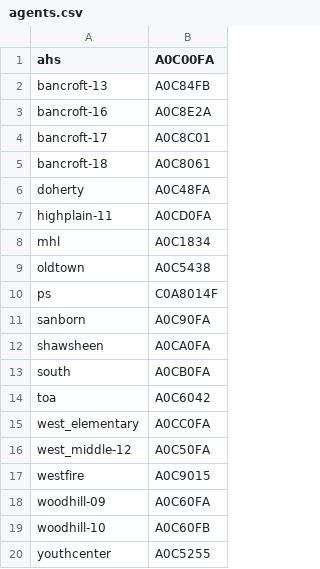
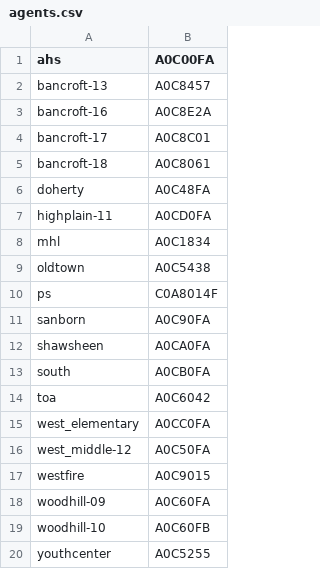
Before and after one commit to navkal/bg, a CSV file: agents.csv, drawn as a sheet.

Commit message:
Refine get-bulk operation

```diff
--- a/agents.csv
+++ b/agents.csv
@@ -1,3 +1,3 @@
 ahs,A0C00FA
-bancroft-13,A0C84FB
+bancroft-13,A0C8457
 bancroft-16,A0C8E2A
```
